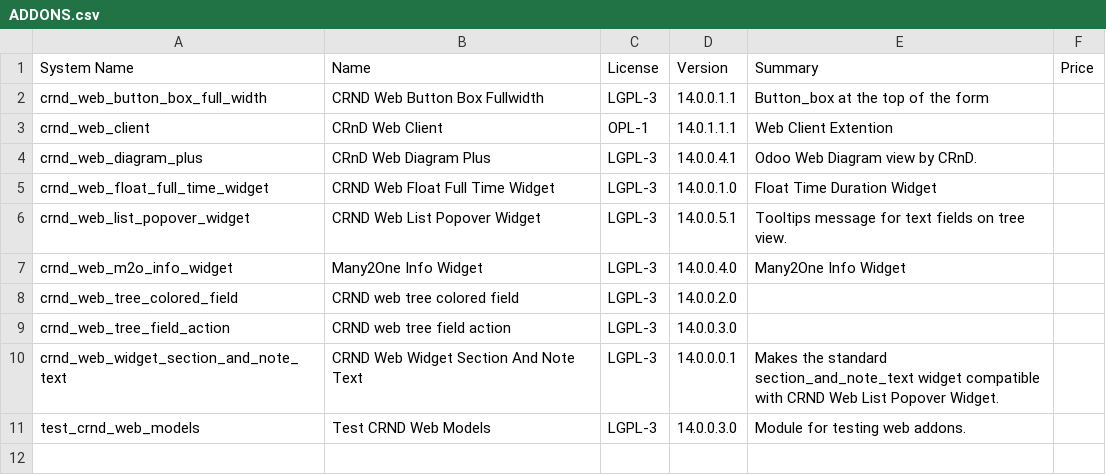
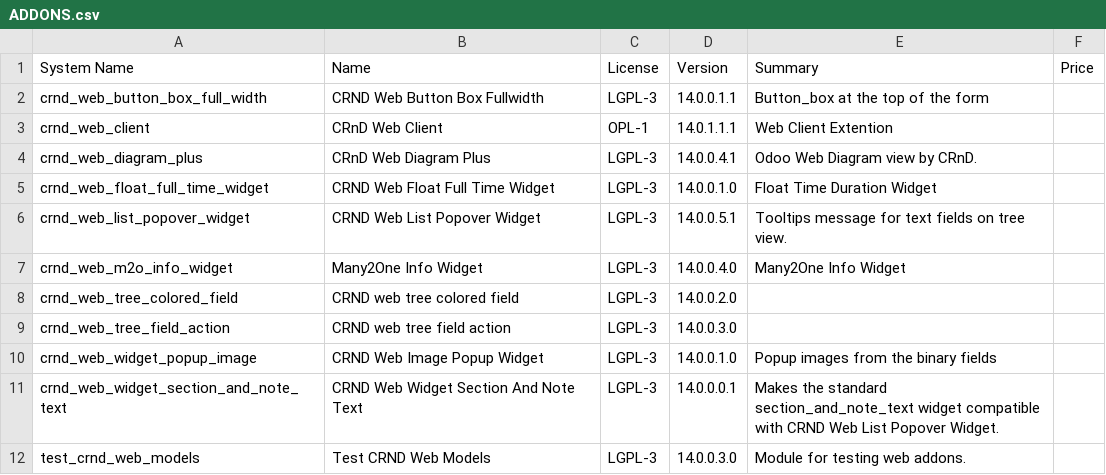
Before and after one commit to crnd-inc/crnd-web, a CSV file: ADDONS.csv, drawn as a sheet; the diff names each change by its address in the sheet, - before the commit and + after, or states it on an @@ line.

```diff
--- a/ADDONS.csv
+++ b/ADDONS.csv
+row 10: crnd_web_widget_popup_image | CRND Web Image Popup Widget | LGPL-3 | 14.0.0.1.0 | Popup images from the binary fields
```
Also changed, not shown: 7 other files.
